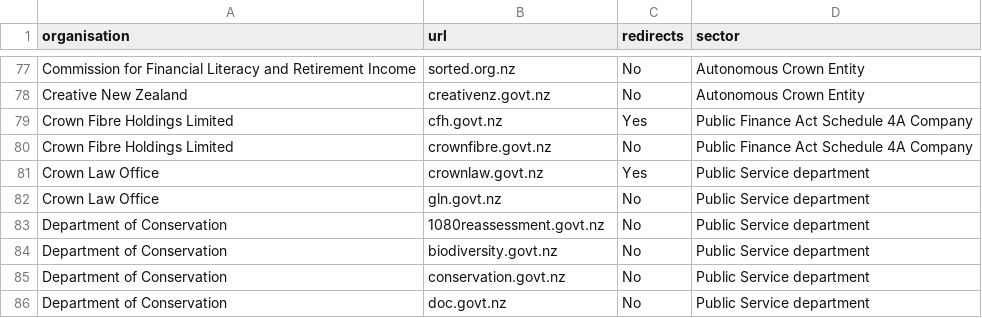
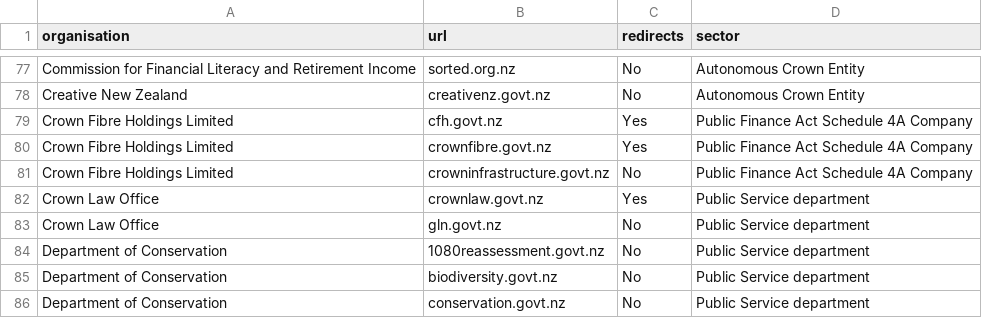
Before and after one commit to GOVTNZ/public-sector-websites, a CSV file: public-sector-websites.csv, drawn as a sheet; only a part is shown, gaps mark what is left out; the shorter side is filled out with more unchanged rows.

Commit message:
Update Crown Fibre Holdings

```diff
--- a/public-sector-websites.csv
+++ b/public-sector-websites.csv
@@ -79,3 +79,4 @@ Creative New Zealand ,creativenz.govt.nz,No,Autonomous Crown Entity
 Crown Fibre Holdings Limited,cfh.govt.nz,Yes,Public Finance Act Schedule 4A Company
-Crown Fibre Holdings Limited,crownfibre.govt.nz,No,Public Finance Act Schedule 4A Company
+Crown Fibre Holdings Limited,crownfibre.govt.nz,Yes,Public Finance Act Schedule 4A Company
+Crown Fibre Holdings Limited,crowninfrastructure.govt.nz,No,Public Finance Act Schedule 4A Company
 Crown Law Office,crownlaw.govt.nz,Yes,Public Service department
```
